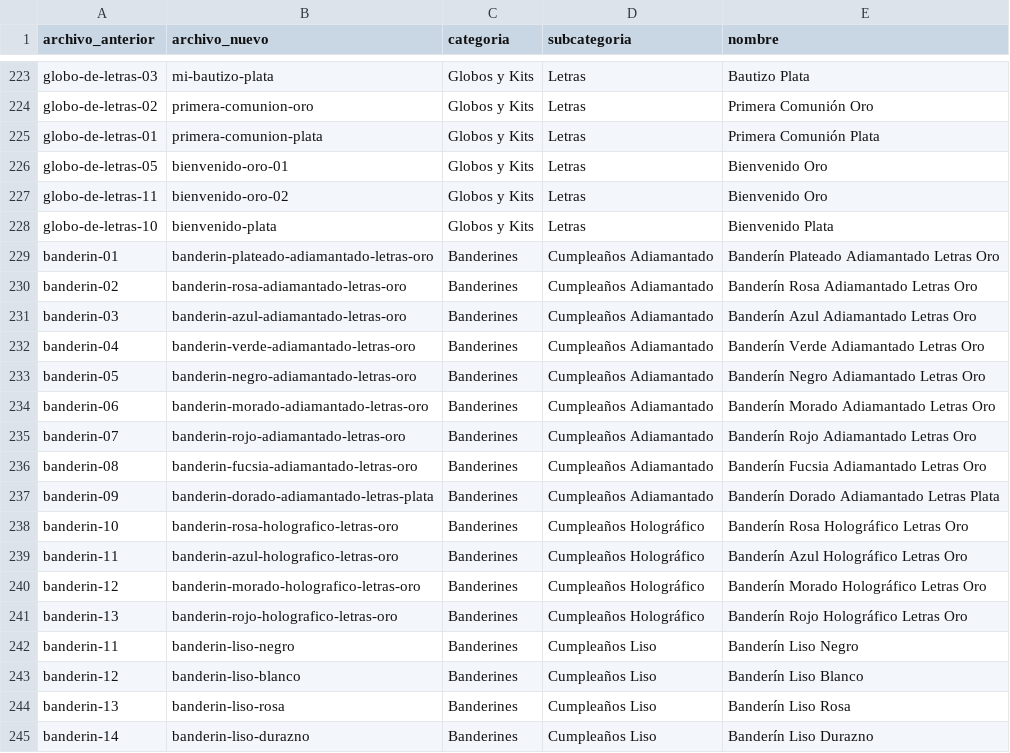
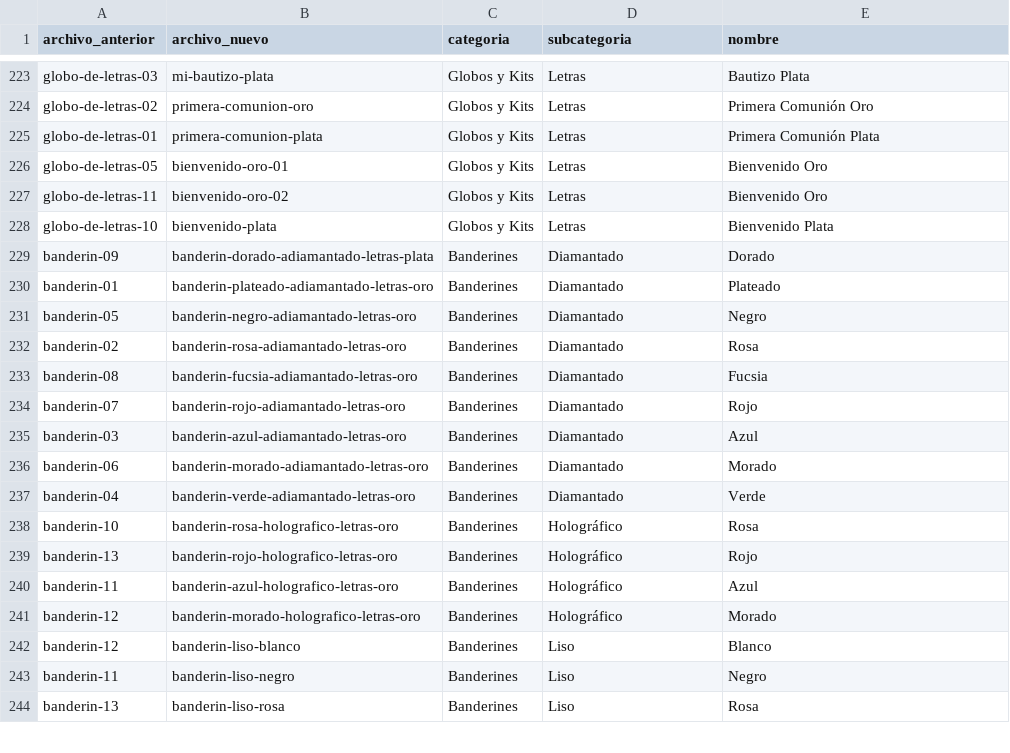
Before and after one commit to jobrochaoficial-coder/carlos-rocha-todo-para-fiesta, a CSV file: productos-actualizado.csv, drawn as a sheet; only a part is shown, gaps mark what is left out; the diff covers the shown part only.

```diff
--- a/productos-actualizado.csv
+++ b/productos-actualizado.csv
@@ -228,18 +228,17 @@
 "globo-de-letras-10","bienvenido-plata","Globos y Kits","Letras","Bienvenido Plata"
-"banderin-01","banderin-plateado-adiamantado-letras-oro","Banderines","Cumpleaños Adiamantado","Banderín Plateado Adiamantado Letras Oro"
-"banderin-02","banderin-rosa-adiamantado-letras-oro","Banderines","Cumpleaños Adiamantado","Banderín Rosa Adiamantado Letras Oro"
-"banderin-03","banderin-azul-adiamantado-letras-oro","Banderines","Cumpleaños Adiamantado","Banderín Azul Adiamantado Letras Oro"
-"banderin-04","banderin-verde-adiamantado-letras-oro","Banderines","Cumpleaños Adiamantado","Banderín Verde Adiamantado Letras Oro"
-"banderin-05","banderin-negro-adiamantado-letras-oro","Banderines","Cumpleaños Adiamantado","Banderín Negro Adiamantado Letras Oro"
-"banderin-06","banderin-morado-adiamantado-letras-oro","Banderines","Cumpleaños Adiamantado","Banderín Morado Adiamantado Letras Oro"
-"banderin-07","banderin-rojo-adiamantado-letras-oro","Banderines","Cumpleaños Adiamantado","Banderín Rojo Adiamantado Letras Oro"
-"banderin-08","banderin-fucsia-adiamantado-letras-oro","Banderines","Cumpleaños Adiamantado","Banderín Fucsia Adiamantado Letras Oro"
-"banderin-09","banderin-dorado-adiamantado-letras-plata","Banderines","Cumpleaños Adiamantado","Banderín Dorado Adiamantado Letras Plata"
-"banderin-10","banderin-rosa-holografico-letras-oro","Banderines","Cumpleaños Holográfico","Banderín Rosa Holográfico Letras Oro"
-"banderin-11","banderin-azul-holografico-letras-oro","Banderines","Cumpleaños Holográfico","Banderín Azul Holográfico Letras Oro"
-"banderin-12","banderin-morado-holografico-letras-oro","Banderines","Cumpleaños Holográfico","Banderín Morado Holográfico Letras Oro"
-"banderin-13","banderin-rojo-holografico-letras-oro","Banderines","Cumpleaños Holográfico","Banderín Rojo Holográfico Letras Oro"
-"banderin-11","banderin-liso-negro","Banderines","Cumpleaños Liso","Banderín Liso Negro"
-"banderin-12","banderin-liso-blanco","Banderines","Cumpleaños Liso","Banderín Liso Blanco"
-"banderin-13","banderin-liso-rosa","Banderines","Cumpleaños Liso","Banderín Liso Rosa"
-"banderin-14","banderin-liso-durazno","Banderines","Cumpleaños Liso","Banderín Liso Durazno"
+"banderin-09","banderin-dorado-adiamantado-letras-plata","Banderines","Diamantado","Dorado"
+"banderin-01","banderin-plateado-adiamantado-letras-oro","Banderines","Diamantado","Plateado"
+"banderin-05","banderin-negro-adiamantado-letras-oro","Banderines","Diamantado","Negro"
+"banderin-02","banderin-rosa-adiamantado-letras-oro","Banderines","Diamantado","Rosa"
+"banderin-08","banderin-fucsia-adiamantado-letras-oro","Banderines","Diamantado","Fucsia"
+"banderin-07","banderin-rojo-adiamantado-letras-oro","Banderines","Diamantado","Rojo"
+"banderin-03","banderin-azul-adiamantado-letras-oro","Banderines","Diamantado","Azul"
+"banderin-06","banderin-morado-adiamantado-letras-oro","Banderines","Diamantado","Morado"
+"banderin-04","banderin-verde-adiamantado-letras-oro","Banderines","Diamantado","Verde"
+"banderin-10","banderin-rosa-holografico-letras-oro","Banderines","Holográfico","Rosa"
+"banderin-13","banderin-rojo-holografico-letras-oro","Banderines","Holográfico","Rojo"
+"banderin-11","banderin-azul-holografico-letras-oro","Banderines","Holográfico","Azul"
+"banderin-12","banderin-morado-holografico-letras-oro","Banderines","Holográfico","Morado"
+"banderin-12","banderin-liso-blanco","Banderines","Liso","Blanco"
+"banderin-11","banderin-liso-negro","Banderines","Liso","Negro"
+"banderin-13","banderin-liso-rosa","Banderines","Liso","Rosa"
```
Also changed, not shown: 2 added rows, 1 removed row and 8 edited cells elsewhere in this file, productos.csv, 1 other file.
